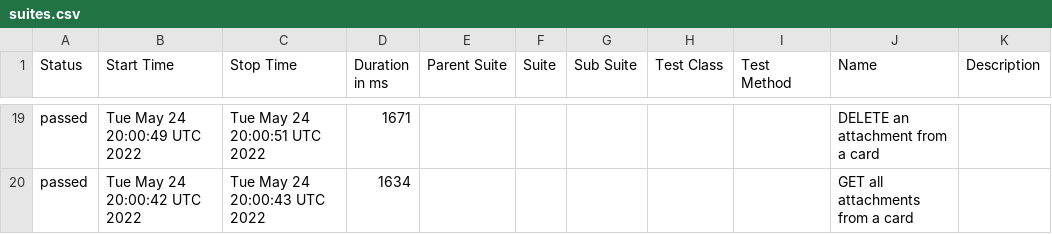
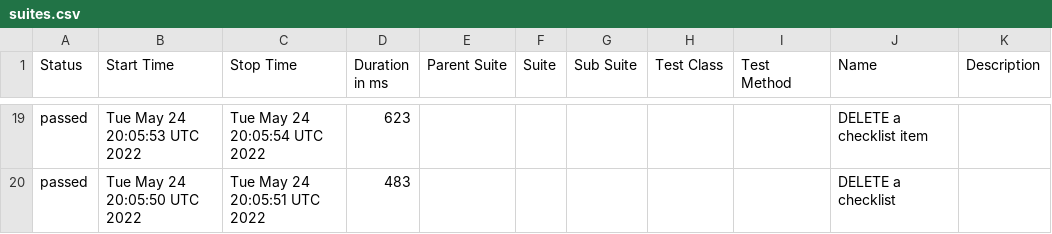
Before and after one commit to mefemefe/api_testing, a CSV file: data/suites.csv, drawn as a sheet; only a part is shown, gaps mark what is left out; the diff covers the shown part only.

```diff
--- a/data/suites.csv
+++ b/data/suites.csv
@@ -19,2 +19,2 @@
-"passed","Tue May 24 20:00:49 UTC 2022","Tue May 24 20:00:51 UTC 2022","1671","","","","","","DELETE an attachment from a card",""
-"passed","Tue May 24 20:00:42 UTC 2022","Tue May 24 20:00:43 UTC 2022","1634","","","","","","GET all attachments from a card",""
+"passed","Tue May 24 20:05:53 UTC 2022","Tue May 24 20:05:54 UTC 2022","623","","","","","","DELETE a checklist item",""
+"passed","Tue May 24 20:05:50 UTC 2022","Tue May 24 20:05:51 UTC 2022","483","","","","","","DELETE a checklist",""
```
Also changed, not shown: 1 added row, 1 removed row and 61 edited cells elsewhere in this file, 51 other files.
